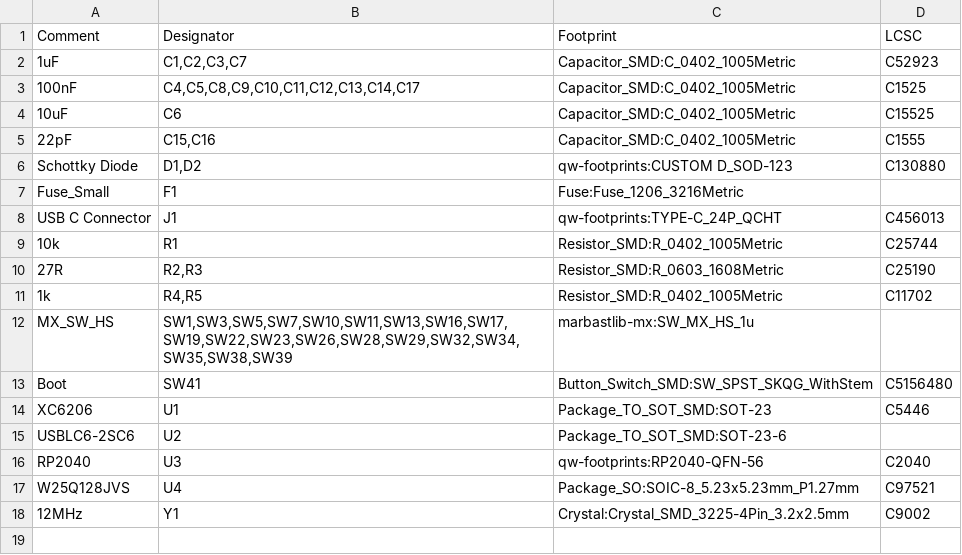
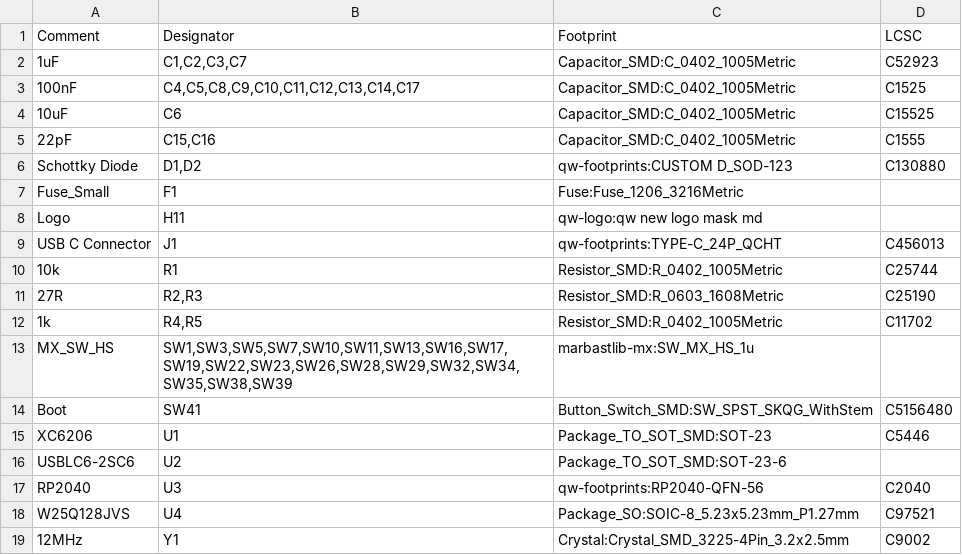
Before and after one commit to Armastardo/OpenRectangle, a CSV file: fabrication/bom.csv, drawn as a sheet.

```diff
--- a/fabrication/bom.csv
+++ b/fabrication/bom.csv
@@ -7,2 +7,3 @@ Schottky Diode,"D1,D2",qw-footprints:CUSTOM D_SOD-123,C130880
 Fuse_Small,F1,Fuse:Fuse_1206_3216Metric,
+Logo,H11,qw-logo:qw new logo mask md,
 USB C Connector,J1,qw-footprints:TYPE-C_24P_QCHT,C456013
```
Also changed, not shown: fabrication/pos.csv, 41 other files.
